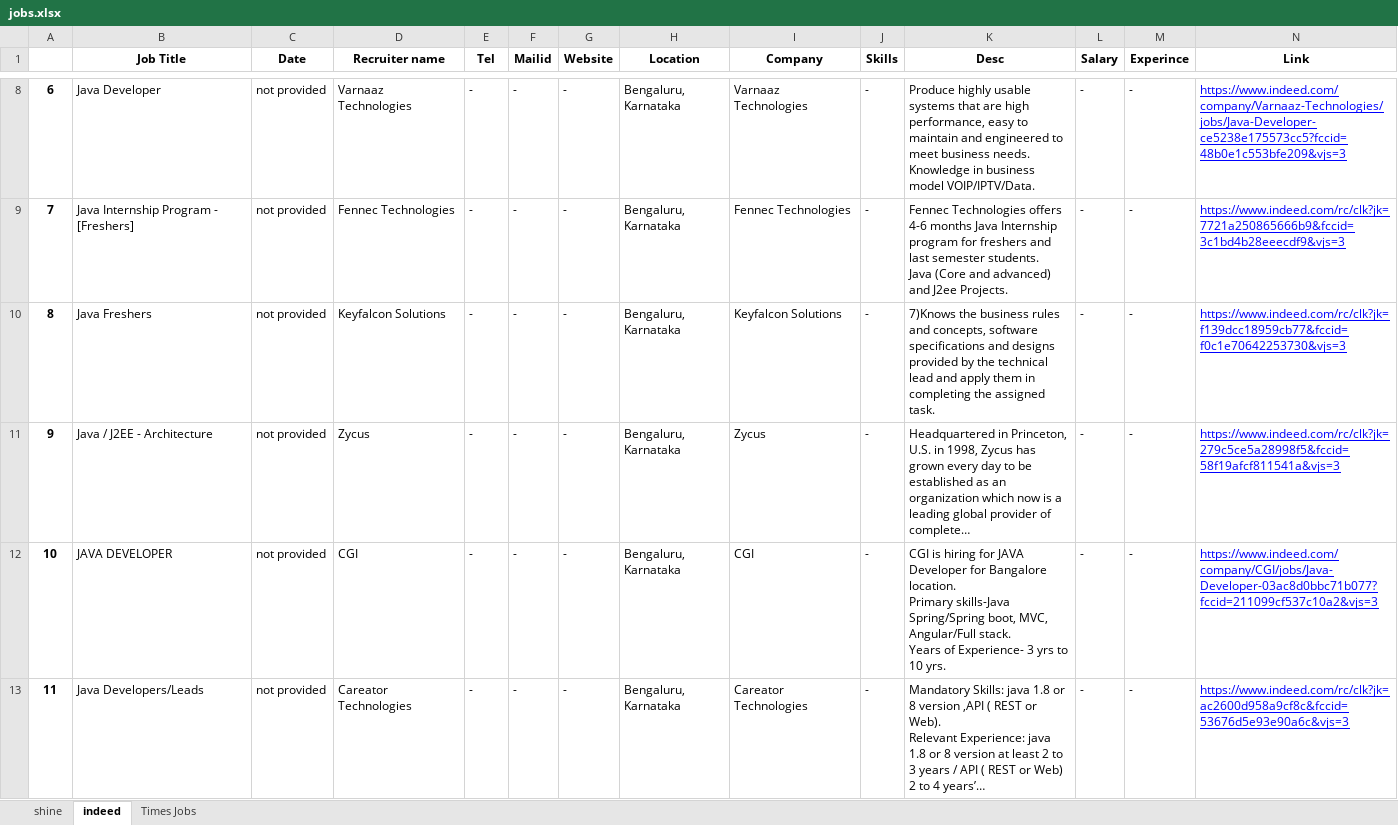
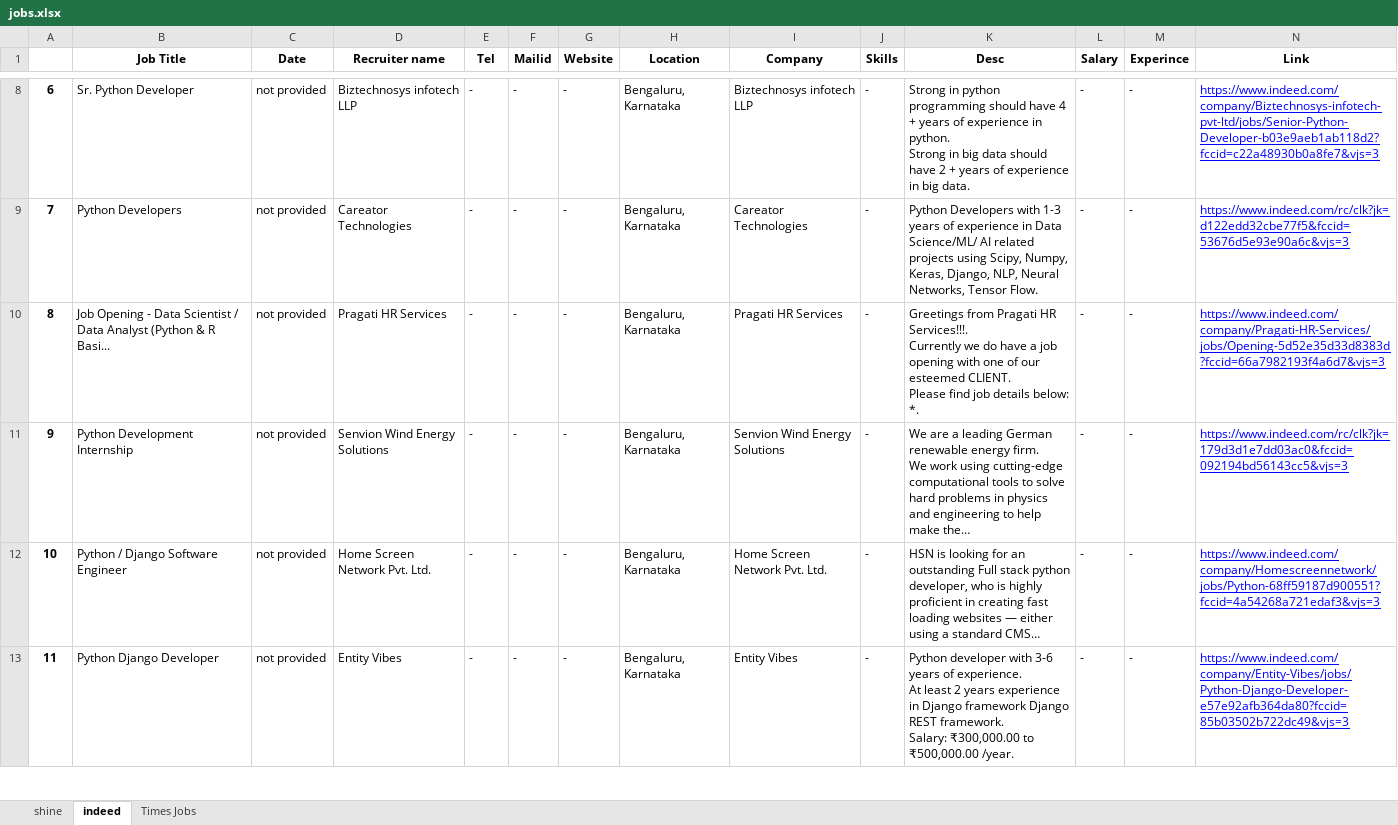
Before and after one commit to balajibetadur/job-finder, an Excel workbook: jobs.xlsx, sheet indeed, drawn as a sheet; only a part is shown, gaps mark what is left out; values as stored, in another font and other column widths than the file's, no borders; ↵ is a line break in a cell; the diff covers the shown part only; the diff names each change by its address in the sheet, - before the commit and + after, or states it on an @@ line.

```diff
--- a/jobs.xlsx (sheet indeed)
+++ b/jobs.xlsx (sheet indeed)
-B8 (Job Title): Java Developer
+B8 (Job Title): Sr. Python Developer
-D8 (Recruiter name): Varnaaz Technologies
+D8 (Recruiter name): Biztechnosys infotech LLP
-I8 (Company): Varnaaz Technologies
+I8 (Company): Biztechnosys infotech LLP
-K8 (Desc): Produce highly usable systems that are high performance, easy to maintain and engineered to meet business needs. ↵ Knowledge in business model VOIP/IPTV/Data.
+K8 (Desc): Strong in python programming should have 4 + years of experience in python. ↵ Strong in big data should have 2 + years of experience in big data.
-N8 (Link): https://www.indeed.com/company/Varnaaz-Technologies/jobs/Java-Developer-ce5238e175573cc5?fccid=48b0e1c553bfe209&vjs=3
+N8 (Link): https://www.indeed.com/company/Biztechnosys-infotech-pvt-ltd/jobs/Senior-Python-Developer-b03e9aeb1ab118d2?fccid=c22a48930b0a8fe7&vjs=3
-B9 (Job Title): Java Internship Program - [Freshers]
+B9 (Job Title): Python Developers
-D9 (Recruiter name): Fennec Technologies
+D9 (Recruiter name): Careator Technologies
-I9 (Company): Fennec Technologies
+I9 (Company): Careator Technologies
-K9 (Desc): Fennec Technologies offers 4-6 months Java Internship program for freshers and last semester students. ↵ Java (Core and advanced) and J2ee Projects.
+K9 (Desc): Python Developers with 1-3 years of experience in Data Science/ML/ AI related projects using Scipy, Numpy, Keras, Django, NLP, Neural Networks, Tensor Flow.
-N9 (Link): https://www.indeed.com/rc/clk?jk=7721a250865666b9&fccid=3c1bd4b28eeecdf9&vjs=3
+N9 (Link): https://www.indeed.com/rc/clk?jk=d122edd32cbe77f5&fccid=53676d5e93e90a6c&vjs=3
-B10 (Job Title): Java Freshers
+B10 (Job Title): Job Opening - Data Scientist / Data Analyst (Python & R Basi...
-D10 (Recruiter name): Keyfalcon Solutions
+D10 (Recruiter name): Pragati HR Services
-I10 (Company): Keyfalcon Solutions
+I10 (Company): Pragati HR Services
-K10 (Desc): 7)Knows the business rules and concepts, software specifications and designs provided by the technical lead and apply them in completing the assigned task.
+K10 (Desc): Greetings from Pragati HR Services!!!. ↵ Currently we do have a job opening with one of our esteemed CLIENT. ↵ Please find job details below: *.
-N10 (Link): https://www.indeed.com/rc/clk?jk=f139dcc18959cb77&fccid=f0c1e70642253730&vjs=3
+N10 (Link): https://www.indeed.com/company/Pragati-HR-Services/jobs/Opening-5d52e35d33d8383d?fccid=66a7982193f4a6d7&vjs=3
-B11 (Job Title): Java / J2EE - Architecture
+B11 (Job Title): Python Development Internship
-D11 (Recruiter name): Zycus
+D11 (Recruiter name): Senvion Wind Energy Solutions
-I11 (Company): Zycus
+I11 (Company): Senvion Wind Energy Solutions
-K11 (Desc): Headquartered in Princeton, U.S. in 1998, Zycus has grown every day to be established as an organization which now is a leading global provider of complete…
+K11 (Desc): We are a leading German renewable energy firm. ↵ We work using cutting-edge computational tools to solve hard problems in physics and engineering to help make the…
-N11 (Link): https://www.indeed.com/rc/clk?jk=279c5ce5a28998f5&fccid=58f19afcf811541a&vjs=3
+N11 (Link): https://www.indeed.com/rc/clk?jk=179d3d1e7dd03ac0&fccid=092194bd56143cc5&vjs=3
-B12 (Job Title): JAVA DEVELOPER
+B12 (Job Title): Python / Django Software Engineer
-D12 (Recruiter name): CGI
+D12 (Recruiter name): Home Screen Network Pvt. Ltd.
-I12 (Company): CGI
+I12 (Company): Home Screen Network Pvt. Ltd.
-K12 (Desc): CGI is hiring for JAVA Developer for Bangalore location. ↵ Primary skills-Java Spring/Spring boot, MVC, Angular/Full stack. ↵ Years of Experience- 3 yrs to 10 yrs.
+K12 (Desc): HSN is looking for an outstanding Full stack python developer, who is highly proficient in creating fast loading websites — either using a standard CMS…
-N12 (Link): https://www.indeed.com/company/CGI/jobs/Java-Developer-03ac8d0bbc71b077?fccid=211099cf537c10a2&vjs=3
+N12 (Link): https://www.indeed.com/company/Homescreennetwork/jobs/Python-68ff59187d900551?fccid=4a54268a721edaf3&vjs=3
-B13 (Job Title): Java Developers/Leads
+B13 (Job Title): Python Django Developer
-D13 (Recruiter name): Careator Technologies
+D13 (Recruiter name): Entity Vibes
-I13 (Company): Careator Technologies
+I13 (Company): Entity Vibes
-K13 (Desc): Mandatory Skills: java 1.8 or 8 version ,API ( REST or Web). ↵ Relevant Experience: java 1.8 or 8 version at least 2 to 3 years / API ( REST or Web) 2 to 4 years’…
+K13 (Desc): Python developer with 3-6 years of experience. ↵ At least 2 years experience in Django framework Django REST framework. ↵ Salary: ₹300,000.00 to ₹500,000.00 /year.
-N13 (Link): https://www.indeed.com/rc/clk?jk=ac2600d958a9cf8c&fccid=53676d5e93e90a6c&vjs=3
+N13 (Link): https://www.indeed.com/company/Entity-Vibes/jobs/Python-Django-Developer-e57e92afb364da80?fccid=85b03502b722dc49&vjs=3
```
Also changed, not shown: 56 edited cells elsewhere in this sheet, sheet shine, sheet Times Jobs, 2 other files.
